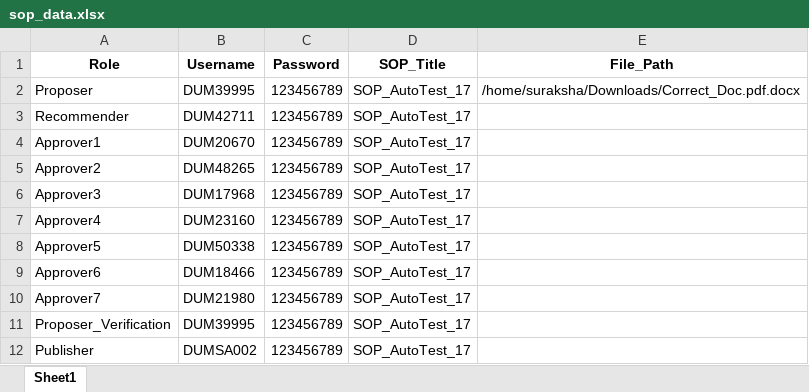
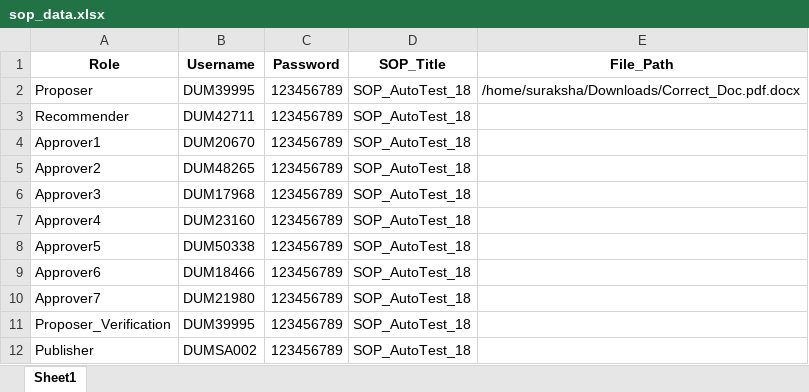
Before and after one commit to suraksha2023/new_SOP, an Excel workbook: data/sop_data.xlsx, sheet Sheet1, drawn as a sheet; values as stored, in another font and other column widths than the file's, no borders; the diff names each change by its address in the sheet, - before the commit and + after, or states it on an @@ line.

```diff
--- a/data/sop_data.xlsx (sheet Sheet1)
+++ b/data/sop_data.xlsx (sheet Sheet1)
-D2:D12 (SOP_Title): SOP_AutoTest_17
+D2:D12 (SOP_Title): SOP_AutoTest_18
```
Also changed, not shown: 2 other files.
